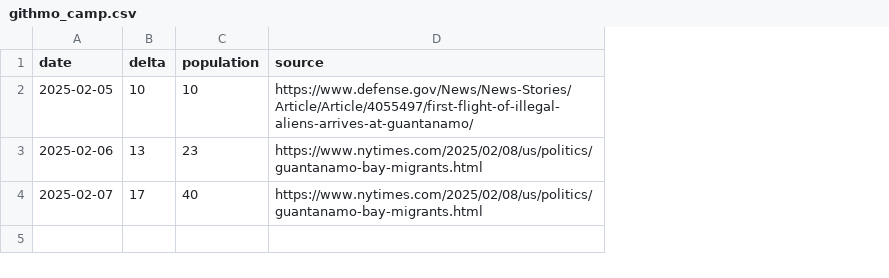
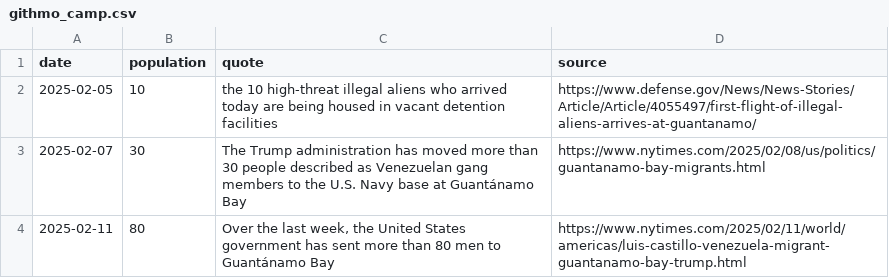
Before and after one commit to harrisj/trump_data, a CSV file: gitmo_camp/githmo_camp.csv, drawn as a sheet; removed rows and columns are numbered as before the commit, all else as after; the diff names each change by its address in the sheet, - before the commit and + after, or states it on an @@ line.

Commit message:
Updated population based on 2/11 news story estimate

```diff
--- a/gitmo_camp/githmo_camp.csv
+++ b/gitmo_camp/githmo_camp.csv
-column B (delta), row 2: 10; row 4: 17
+column C (quote), rows 2-3: the 10 high-threat illegal aliens who arrived today are being housed in vacant detention facilities | The Trump administration has moved more than 30 people described as Venezuelan gang members to the U.S. Navy base at Guantánamo Bay
-row 3: 2025-02-06 | 13 | 23 | https://www.nytimes.com/2025/02/08/us/politics/guantanamo-bay-migrants.html
-B3 (population): 40
+B3 (population): 30
+row 4: 2025-02-11 | 80 | Over the last week, the United States government has sent more than 80 men to Guantánamo Bay | https://www.nytimes.com/2025/02/11/world/americas/luis-castillo-venezuela-migrant-guantanamo-bay-trump.html
```
Also changed, not shown: 1 other file.
